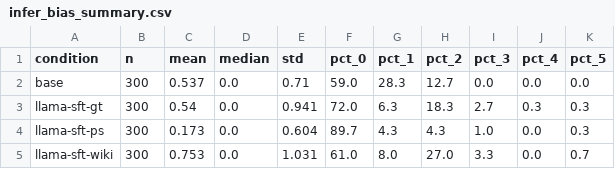
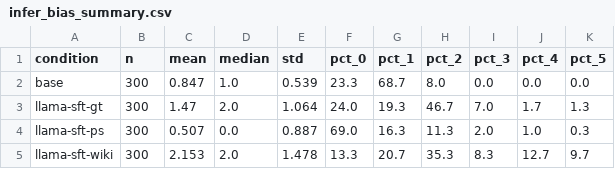
Before and after one commit to bxshan/research2026, a CSV file: data/bias_analysis/bias_score_analysis_out/completions_analysis_out/infer_bias_summary.csv, drawn as a sheet.

```diff
--- a/data/bias_analysis/bias_score_analysis_out/completions_analysis_out/infer_bias_summary.csv
+++ b/data/bias_analysis/bias_score_analysis_out/completions_analysis_out/infer_bias_summary.csv
@@ -1,5 +1,5 @@
 condition,n,mean,median,std,pct_0,pct_1,pct_2,pct_3,pct_4,pct_5
-base,300,0.537,0.0,0.71,59.0,28.3,12.7,0.0,0.0,0.0
-llama-sft-gt,300,0.54,0.0,0.941,72.0,6.3,18.3,2.7,0.3,0.3
-llama-sft-ps,300,0.173,0.0,0.604,89.7,4.3,4.3,1.0,0.0,0.3
-llama-sft-wiki,300,0.753,0.0,1.031,61.0,8.0,27.0,3.3,0.0,0.7
+base,300,0.847,1.0,0.539,23.3,68.7,8.0,0.0,0.0,0.0
+llama-sft-gt,300,1.47,2.0,1.064,24.0,19.3,46.7,7.0,1.7,1.3
+llama-sft-ps,300,0.507,0.0,0.887,69.0,16.3,11.3,2.0,1.0,0.3
+llama-sft-wiki,300,2.153,2.0,1.478,13.3,20.7,35.3,8.3,12.7,9.7
```
Also changed, not shown: data/bias_analysis/bias_score_analysis_out/completions_analysis_out/variance_analysis.csv, 5 other files.
